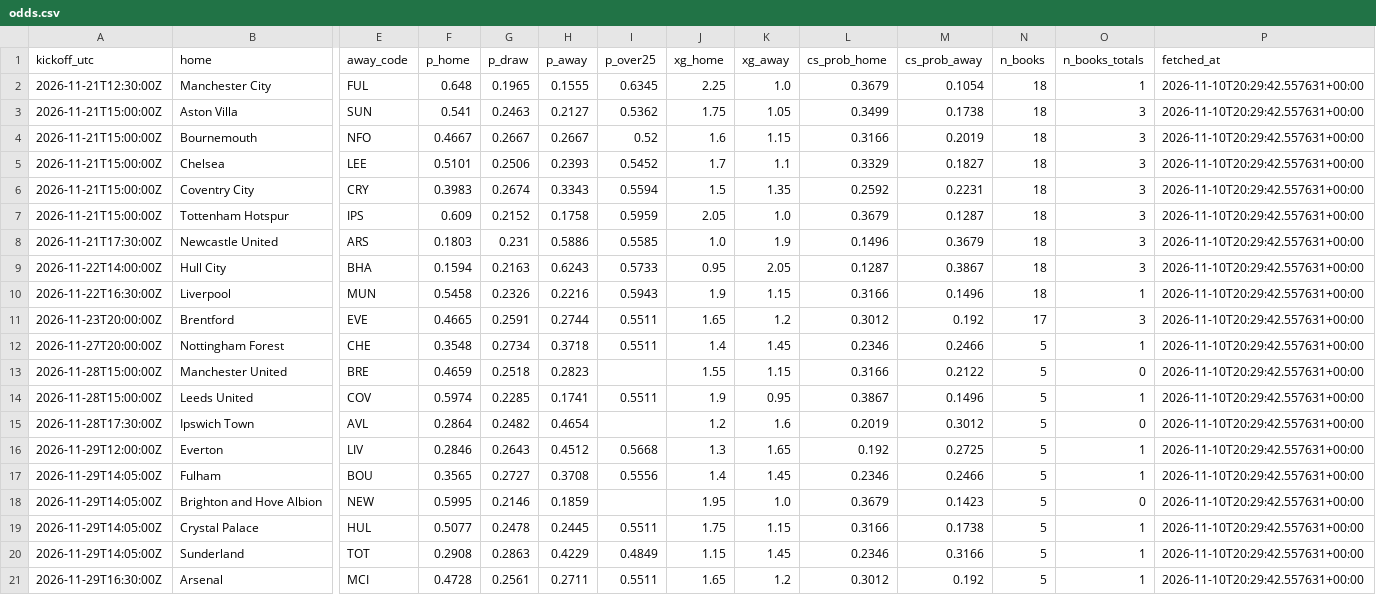
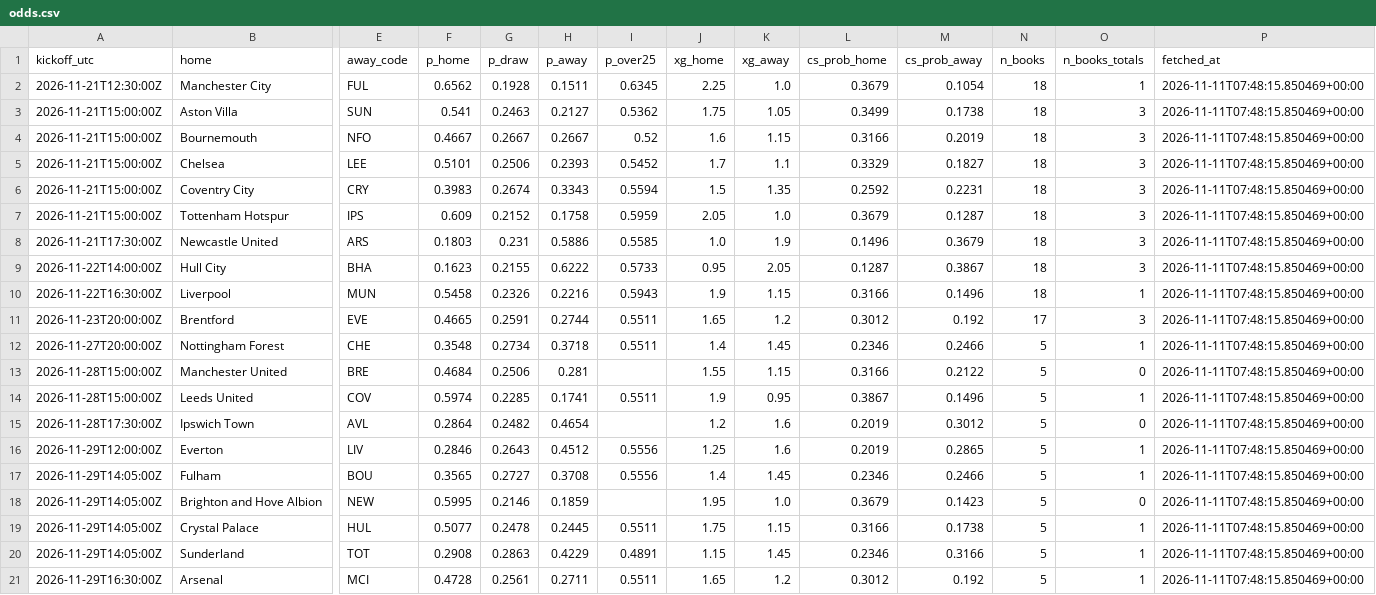
Before and after one commit to olly1928/fpl-mirror, a CSV file: data/odds.csv, drawn as a sheet; only a part is shown, gaps mark what is left out; the diff names each change by its address in the sheet, - before the commit and + after, or states it on an @@ line.

```diff
--- a/data/odds.csv
+++ b/data/odds.csv
-F2 (p_home): 0.648
+F2 (p_home): 0.6562
-G2 (p_draw): 0.1965
+G2 (p_draw): 0.1928
-H2 (p_away): 0.1555
+H2 (p_away): 0.1511
-P2:P21 (fetched_at): 2026-11-10T20:29:42.557631+00:00
+P2:P21 (fetched_at): 2026-11-11T07:48:15.850469+00:00
-F9 (p_home): 0.1594
+F9 (p_home): 0.1623
-G9 (p_draw): 0.2163
+G9 (p_draw): 0.2155
-H9 (p_away): 0.6243
+H9 (p_away): 0.6222
-F13 (p_home): 0.4659
+F13 (p_home): 0.4684
-G13 (p_draw): 0.2518
+G13 (p_draw): 0.2506
-H13 (p_away): 0.2823
+H13 (p_away): 0.281
-I16 (p_over25): 0.5668
+I16 (p_over25): 0.5556
-J16 (xg_home): 1.3
+J16 (xg_home): 1.25
-K16 (xg_away): 1.65
+K16 (xg_away): 1.6
-L16 (cs_prob_home): 0.192
+L16 (cs_prob_home): 0.2019
-M16 (cs_prob_away): 0.2725
+M16 (cs_prob_away): 0.2865
-I20 (p_over25): 0.4849
+I20 (p_over25): 0.4891
```
Also changed, not shown: 2 other files.
